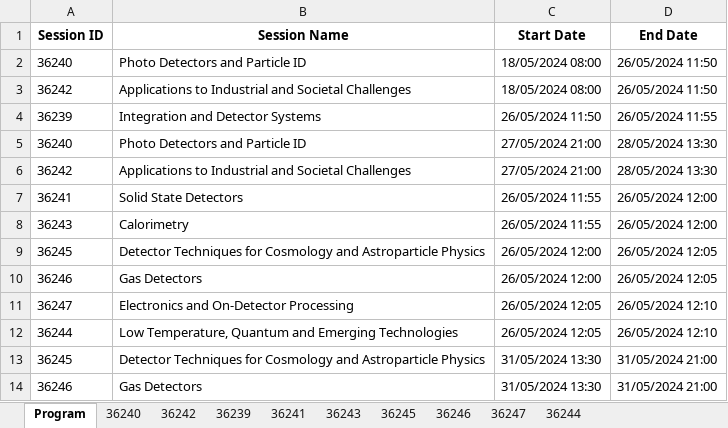
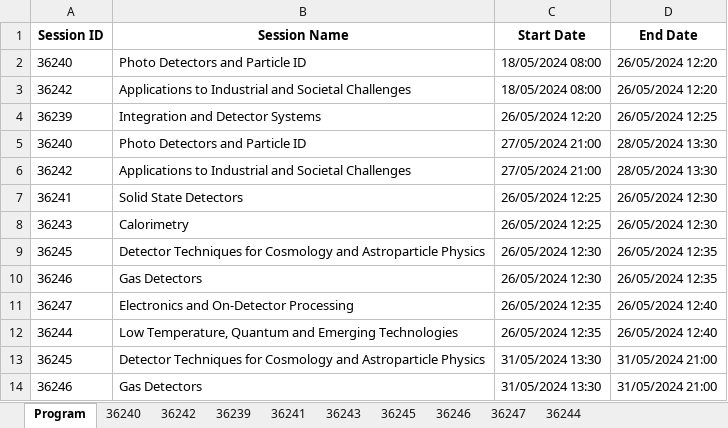
Before and after one commit to lucabaldini/pisameet, an Excel workbook: pm2024/pm2024.xlsx, sheet Program, drawn as a sheet; values as stored, in another font and other column widths than the file's, no borders; the diff names each change by its address in the sheet, - before the commit and + after, or states it on an @@ line.

Commit message:
Minor.

```diff
--- a/pm2024/pm2024.xlsx (sheet Program)
+++ b/pm2024/pm2024.xlsx (sheet Program)
-D2:D3 (End Date): 26/05/2024 11:50
+D2:D3 (End Date): 26/05/2024 12:20
-C4 (Start Date): 26/05/2024 11:50
+C4 (Start Date): 26/05/2024 12:20
-D4 (End Date): 26/05/2024 11:55
+D4 (End Date): 26/05/2024 12:25
-C7:C8 (Start Date): 26/05/2024 11:55
+C7:C8 (Start Date): 26/05/2024 12:25
-D7:D8 (End Date): 26/05/2024 12:00
+D7:D8 (End Date): 26/05/2024 12:30
-C9:C10 (Start Date): 26/05/2024 12:00
+C9:C10 (Start Date): 26/05/2024 12:30
-D9:D10 (End Date): 26/05/2024 12:05
+D9:D10 (End Date): 26/05/2024 12:35
-C11:C12 (Start Date): 26/05/2024 12:05
+C11:C12 (Start Date): 26/05/2024 12:35
-D11:D12 (End Date): 26/05/2024 12:10
+D11:D12 (End Date): 26/05/2024 12:40
```
